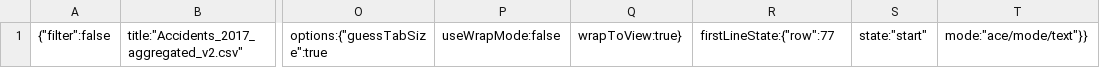
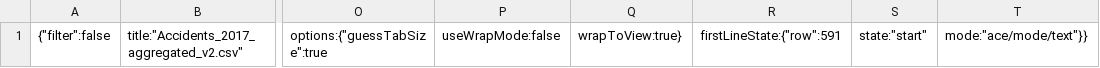
Before and after one commit to JBroks/GB-Accidents-Dashboard, a CSV file: .c9/metadata/environment/data/Accidents_2017_aggregated_v2.csv, drawn as a sheet; only a part is shown, gaps mark what is left out; the diff names each change by its address in the sheet, - before the commit and + after, or states it on an @@ line.

```diff
--- a/.c9/metadata/environment/data/Accidents_2017_aggregated_v2.csv
+++ b/.c9/metadata/environment/data/Accidents_2017_aggregated_v2.csv
-R1: firstLineState:{"row":77
+R1: firstLineState:{"row":591
```
Also changed, not shown: 8 other files.
